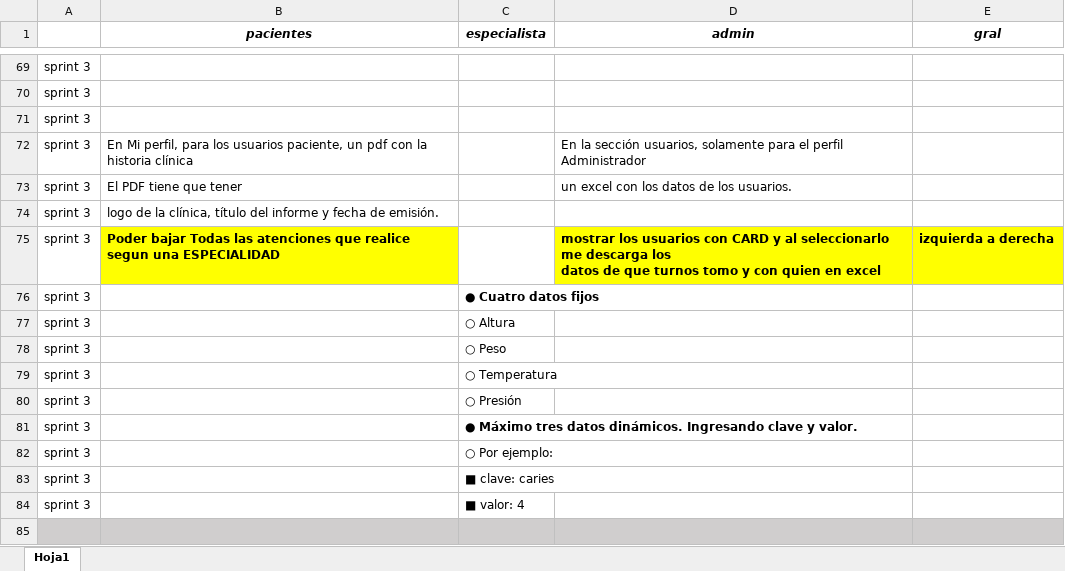
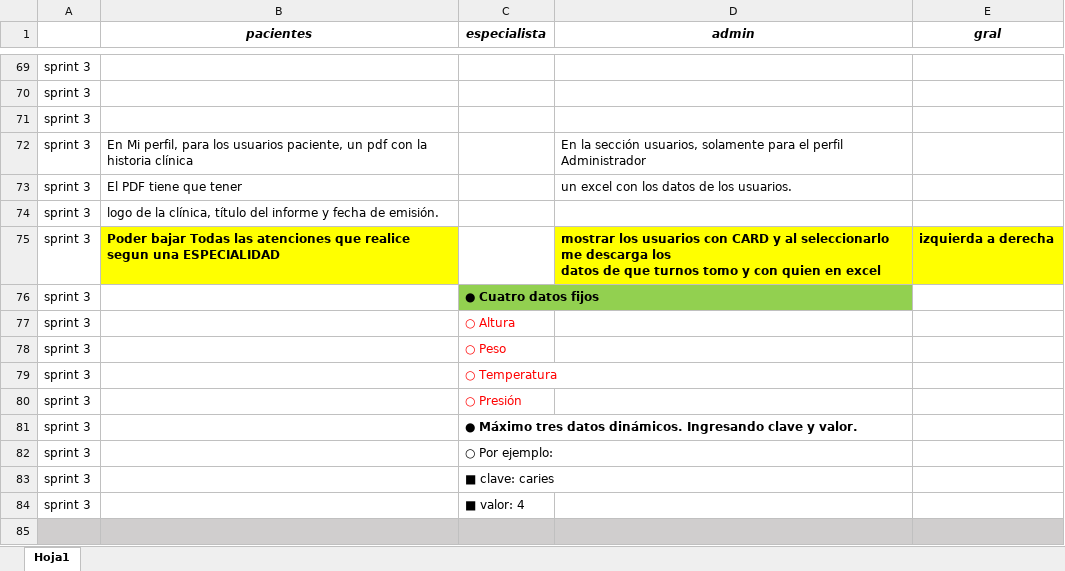
Before and after one commit to danieldebrito/clinicaOnLineAngular16, an Excel workbook: src/assets/files/listado_de_requerimientos.xlsx, sheet Hoja1, drawn as a sheet; only a part is shown, gaps mark what is left out; values as stored, in another font and other column widths than the file's, no borders; the diff names each change by its address in the sheet, - before the commit and + after, or states it on an @@ line.

```diff
--- a/src/assets/files/listado_de_requerimientos.xlsx (sheet Hoja1)
+++ b/src/assets/files/listado_de_requerimientos.xlsx (sheet Hoja1)
-C76 fill: none
+C76 fill: #92D050
-C77:C80 text colour: black
+C77:C80 text colour: #FF0000
```
Also changed, not shown: 5 other files.
